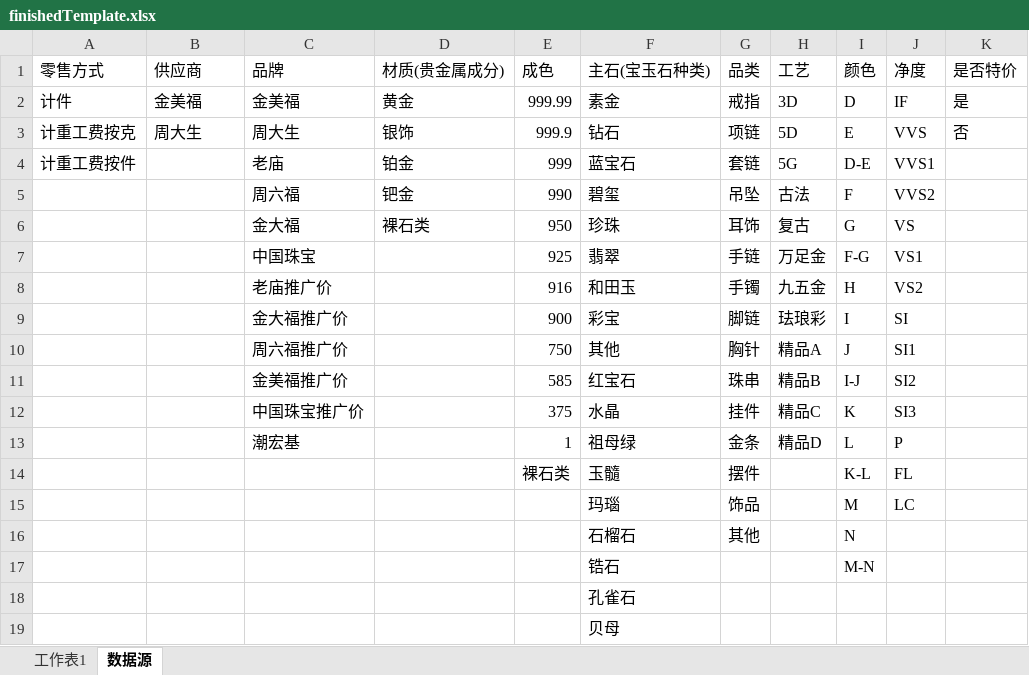
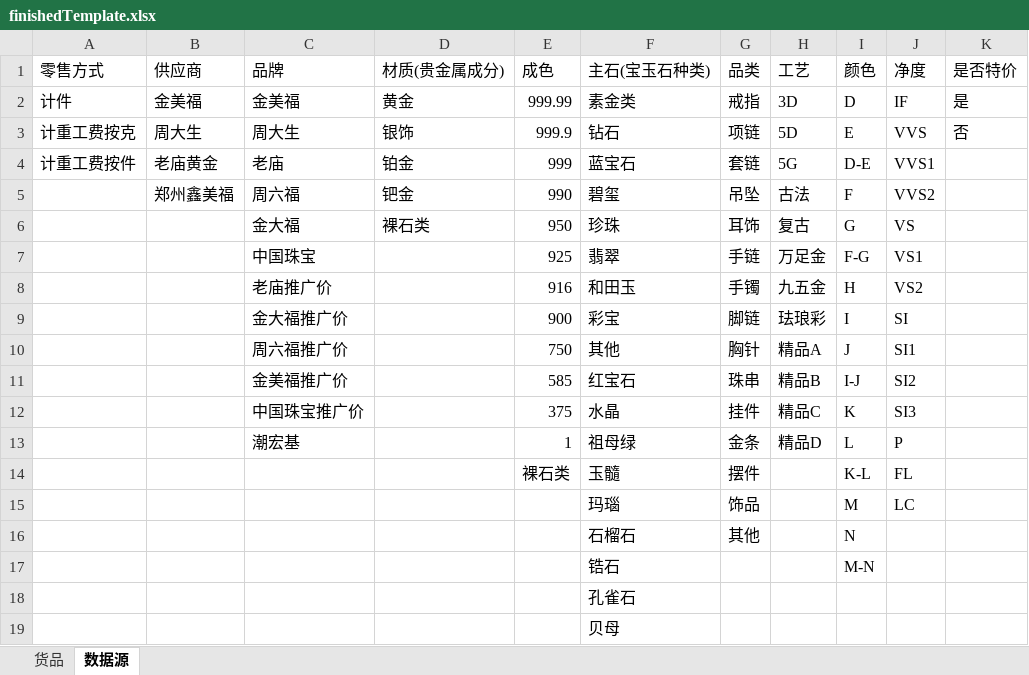
Before and after one commit to hnyjzj/jdy-client, an Excel workbook: public/excel/finishedTemplate.xlsx, sheet 数据源, drawn as a sheet; values as stored, in another font and other column widths than the file's, no borders; the diff names each change by its address in the sheet, - before the commit and + after, or states it on an @@ line.

```diff
--- a/public/excel/finishedTemplate.xlsx (sheet 数据源)
+++ b/public/excel/finishedTemplate.xlsx (sheet 数据源)
-sheet tab: 工作表1
+sheet tab: 货品
-F2 (主石(宝玉石种类)): 素金
+F2 (主石(宝玉石种类)): 素金类
-B4 (供应商): (empty)
+B4 (供应商): 老庙黄金
-B5 (供应商): (empty)
+B5 (供应商): 郑州鑫美福
```
Also changed, not shown: sheet 货品, 1 other file.
